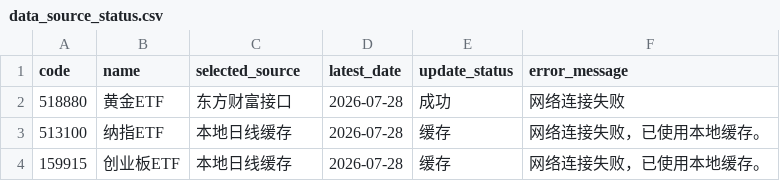
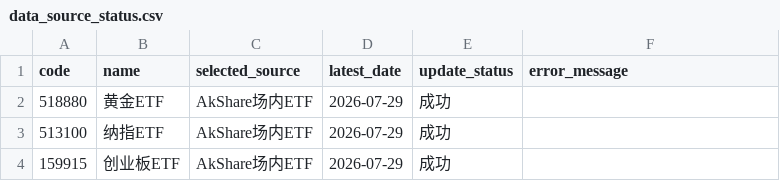
Before and after one commit to djinnwong/etf_rotation_web, a CSV file: data/data_source_status.csv, drawn as a sheet.

```diff
--- a/data/data_source_status.csv
+++ b/data/data_source_status.csv
@@ -1,4 +1,4 @@
 code,name,selected_source,latest_date,update_status,error_message
-518880,黄金ETF,东方财富接口,2026-07-28,成功,网络连接失败
-513100,纳指ETF,本地日线缓存,2026-07-28,缓存,网络连接失败，已使用本地缓存。
-159915,创业板ETF,本地日线缓存,2026-07-28,缓存,网络连接失败，已使用本地缓存。
+518880,黄金ETF,AkShare场内ETF,2026-07-29,成功,
+513100,纳指ETF,AkShare场内ETF,2026-07-29,成功,
+159915,创业板ETF,AkShare场内ETF,2026-07-29,成功,
```
Also changed, not shown: data/159915_daily.csv, data/513100_daily.csv, 4 other files.
